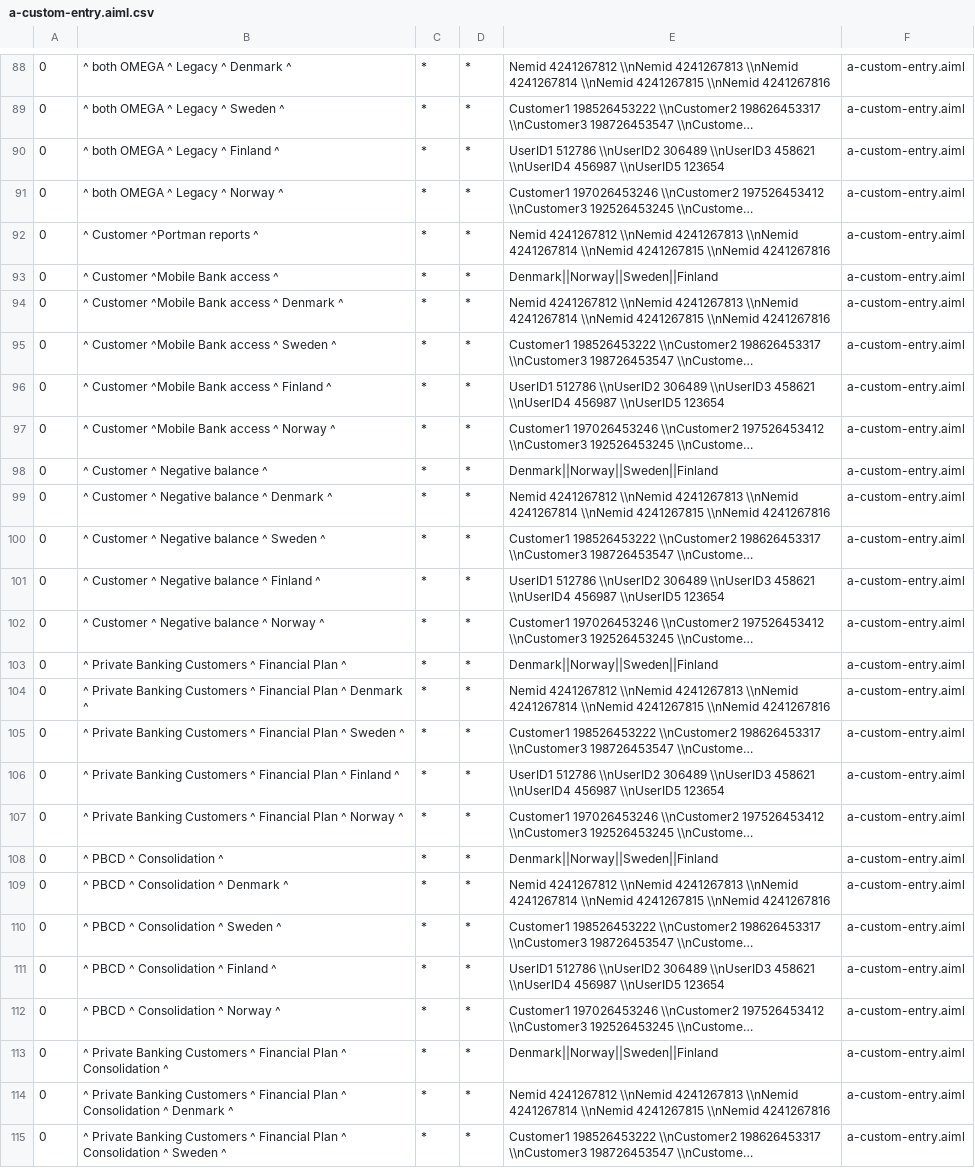
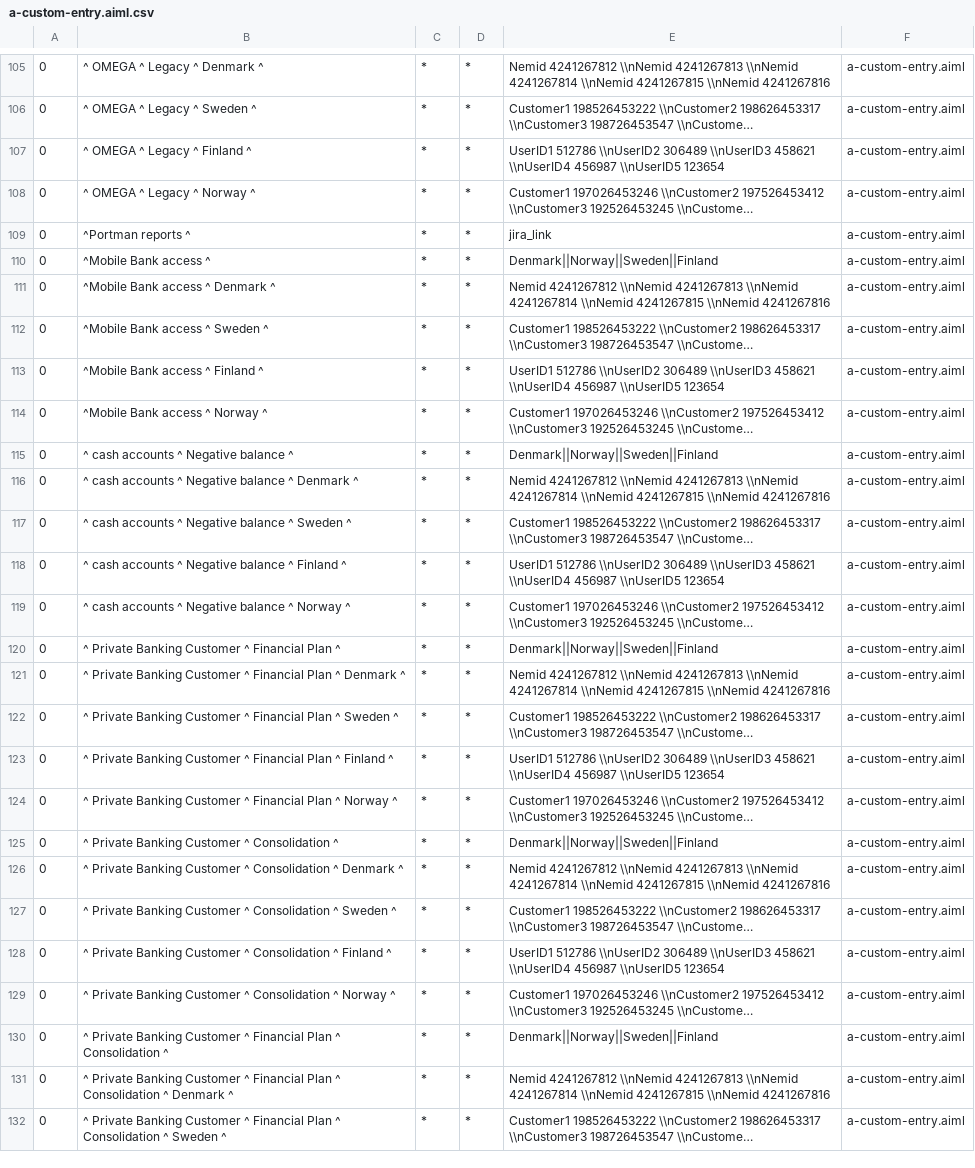
Before and after one commit to mayurpanj/tdm-chatbot-api, a CSV file: src/main/resources/bots/super/aimlif/a-custom-entry.aiml.csv, drawn as a sheet; only a part is shown, gaps mark what is left out; long unchanged cells end in …; addresses are those after the commit; the diff covers the shown part only; the diff names each change by its address in the sheet, - before the commit and + after, or states it on an @@ line.

```diff
--- a/src/main/resources/bots/super/aimlif/a-custom-entry.aiml.csv
+++ b/src/main/resources/bots/super/aimlif/a-custom-entry.aiml.csv
-B105: ^ both OMEGA ^ Legacy ^ Denmark ^
+B105: ^ OMEGA ^ Legacy ^ Denmark ^
-B106: ^ both OMEGA ^ Legacy ^ Sweden ^
+B106: ^ OMEGA ^ Legacy ^ Sweden ^
-B107: ^ both OMEGA ^ Legacy ^ Finland ^
+B107: ^ OMEGA ^ Legacy ^ Finland ^
-B108: ^ both OMEGA ^ Legacy ^ Norway ^
+B108: ^ OMEGA ^ Legacy ^ Norway ^
-B109: ^ Customer ^Portman reports ^
+B109: ^Portman reports ^
-E109: Nemid 4241267812 \\nNemid 4241267813 \\nNemid 4241267814 \\nNemid 4241267815 \\nNemid 4241267816
+E109: jira_link
-B110: ^ Customer ^Mobile Bank access ^
+B110: ^Mobile Bank access ^
-B111: ^ Customer ^Mobile Bank access ^ Denmark ^
+B111: ^Mobile Bank access ^ Denmark ^
-B112: ^ Customer ^Mobile Bank access ^ Sweden ^
+B112: ^Mobile Bank access ^ Sweden ^
-B113: ^ Customer ^Mobile Bank access ^ Finland ^
+B113: ^Mobile Bank access ^ Finland ^
-B114: ^ Customer ^Mobile Bank access ^ Norway ^
+B114: ^Mobile Bank access ^ Norway ^
-B115: ^ Customer ^ Negative balance ^
+B115: ^ cash accounts ^ Negative balance ^
-B116: ^ Customer ^ Negative balance ^ Denmark ^
+B116: ^ cash accounts ^ Negative balance ^ Denmark ^
-B117: ^ Customer ^ Negative balance ^ Sweden ^
+B117: ^ cash accounts ^ Negative balance ^ Sweden ^
-B118: ^ Customer ^ Negative balance ^ Finland ^
+B118: ^ cash accounts ^ Negative balance ^ Finland ^
-B119: ^ Customer ^ Negative balance ^ Norway ^
+B119: ^ cash accounts ^ Negative balance ^ Norway ^
-B120: …Private Banking Customers ^ Financial…
+B120: …Private Banking Customer ^ Financial…
-B121: …Private Banking Customers ^ Financial…
+B121: …Private Banking Customer ^ Financial…
-B122: …Private Banking Customers ^ Financial…
+B122: …Private Banking Customer ^ Financial…
-B123: …Private Banking Customers ^ Financial…
+B123: …Private Banking Customer ^ Financial…
-B124: …Private Banking Customers ^ Financial…
+B124: …Private Banking Customer ^ Financial…
-B125: ^ PBCD ^ Consolidation ^
+B125: ^ Private Banking Customer ^ Consolidation ^
-B126: ^ PBCD ^ Consolidation ^ Denmark ^
+B126: ^ Private Banking Customer ^ Consolidation ^ Denmark ^
-B127: ^ PBCD ^ Consolidation ^ Sweden ^
+B127: ^ Private Banking Customer ^ Consolidation ^ Sweden ^
-B128: ^ PBCD ^ Consolidation ^ Finland ^
+B128: ^ Private Banking Customer ^ Consolidation ^ Finland ^
-B129: ^ PBCD ^ Consolidation ^ Norway ^
+B129: ^ Private Banking Customer ^ Consolidation ^ Norway ^
-B130: …Private Banking Customers ^ Financial…
+B130: …Private Banking Customer ^ Financial…
-B131: …Private Banking Customers ^ Financial…
+B131: …Private Banking Customer ^ Financial…
-B132: …Private Banking Customers ^ Financial…
+B132: …Private Banking Customer ^ Financial…
```
Also changed, not shown: 17 added rows and 18 edited cells elsewhere in this file.
